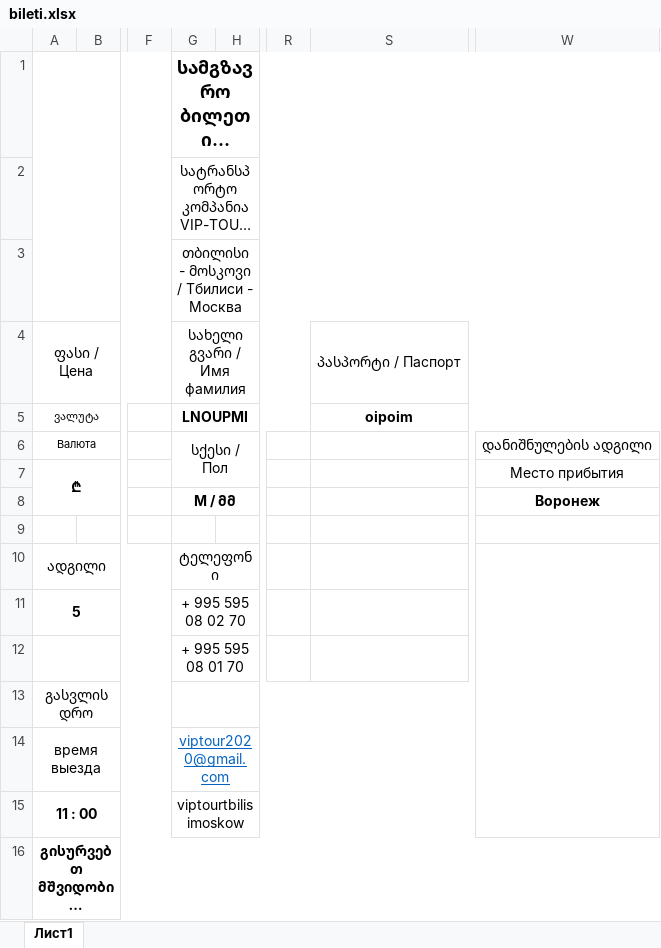
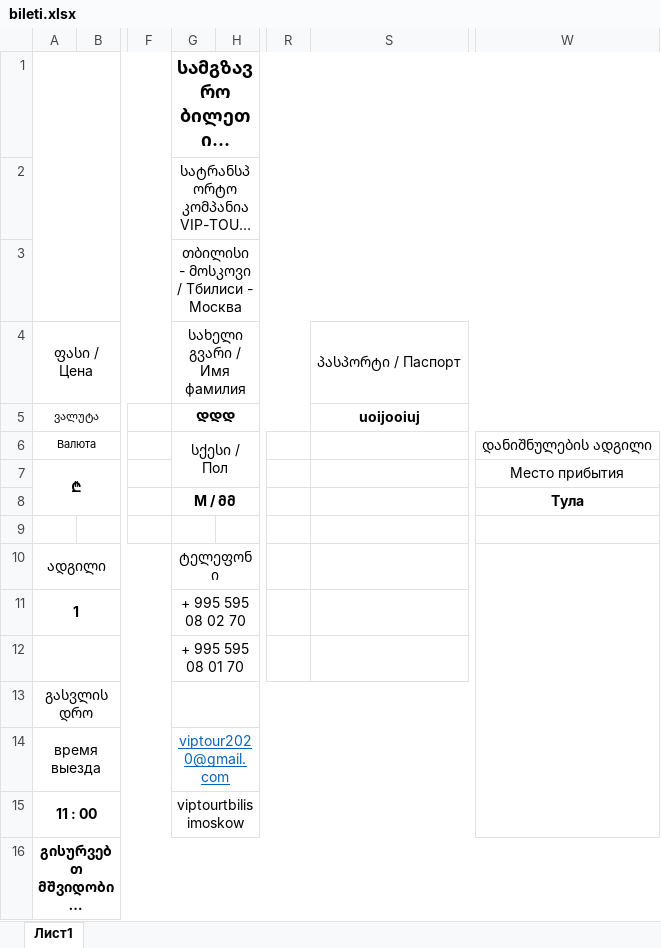
Before and after one commit to hardingeron/site, an Excel workbook: bileti.xlsx, sheet Лист1, drawn as a sheet; only a part is shown, gaps mark what is left out; long unchanged cells end in …; values as stored, in another font and other column widths than the file's, no borders; charts and pictures not drawn; the diff names each change by its address in the sheet, - before the commit and + after, or states it on an @@ line.

```diff
--- a/bileti.xlsx (sheet Лист1)
+++ b/bileti.xlsx (sheet Лист1)
-G5: LNOUPMI
+G5: ᲓᲓᲓ
-S5: oipoim
+S5: uoijooiuj
-W8: Воронеж
+W8: Тула
-A11: 5
+A11: 1
```
Also changed, not shown: charts or pictures, 6 other files.
